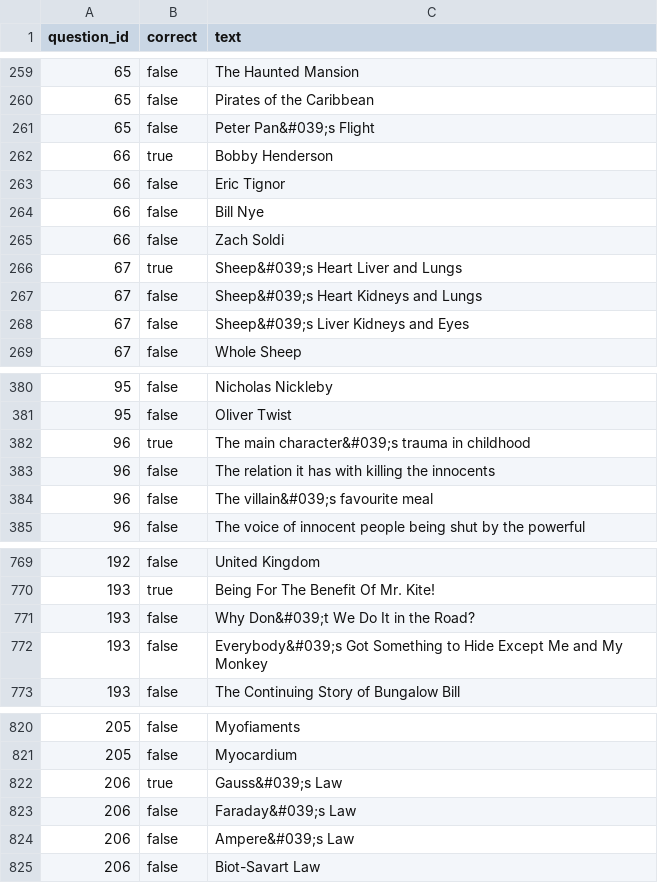
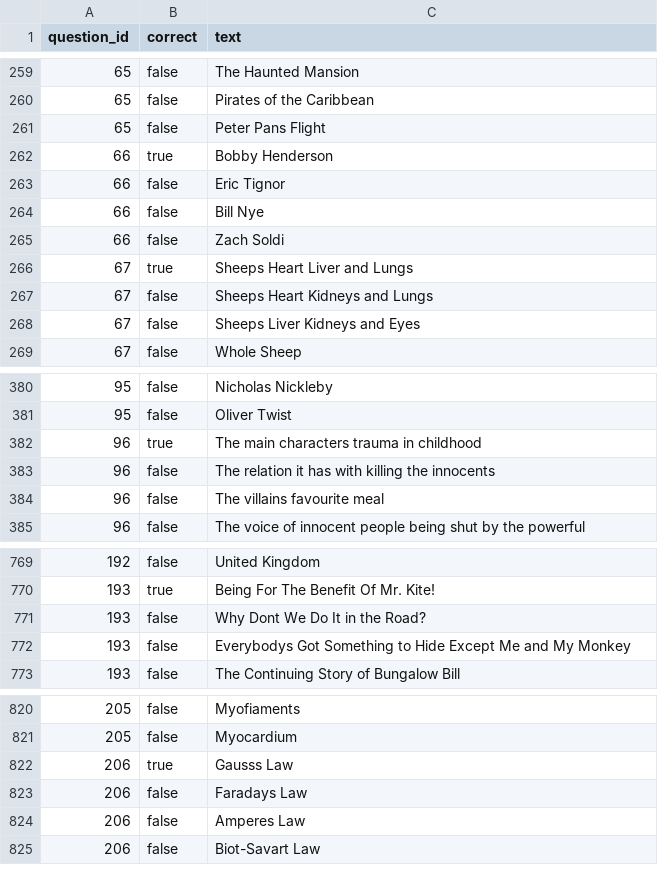
Before and after one commit to BlueOceanArcticTeam/quizTheWorld, a CSV file: backend/database/data/answers.csv, drawn as a sheet; only a part is shown, gaps mark what is left out; the diff covers the shown part only.

```diff
--- a/backend/database/data/answers.csv
+++ b/backend/database/data/answers.csv
@@ -260,3 +260,3 @@ question_id, correct, text
 65,false,"Pirates of the Caribbean"
-65,false,"Peter Pan&#039;s Flight"
+65,false,"Peter Pans Flight"
 66,true,"Bobby Henderson"
@@ -265,5 +265,5 @@ question_id, correct, text
 66,false,"Zach Soldi"
-67,true,"Sheep&#039;s Heart Liver and Lungs"
-67,false,"Sheep&#039;s Heart Kidneys and Lungs"
-67,false,"Sheep&#039;s Liver Kidneys and Eyes"
+67,true,"Sheeps Heart Liver and Lungs"
+67,false,"Sheeps Heart Kidneys and Lungs"
+67,false,"Sheeps Liver Kidneys and Eyes"
 67,false,"Whole Sheep"
@@ -381,5 +381,5 @@ question_id, correct, text
 95,false,"Oliver Twist"
-96,true,"The main character&#039;s trauma in childhood"
+96,true,"The main characters trauma in childhood"
 96,false,"The relation it has with killing the innocents"
-96,false,"The villain&#039;s favourite meal"
+96,false,"The villains favourite meal"
 96,false,"The voice of innocent people being shut by the powerful"
@@ -770,4 +770,4 @@ question_id, correct, text
 193,true,"Being For The Benefit Of Mr. Kite!"
-193,false,"Why Don&#039;t We Do It in the Road?"
-193,false,"Everybody&#039;s Got Something to Hide Except Me and My Monkey"
+193,false,"Why Dont We Do It in the Road?"
+193,false,"Everybodys Got Something to Hide Except Me and My Monkey"
 193,false,"The Continuing Story of Bungalow Bill"
@@ -821,5 +821,5 @@ question_id, correct, text
 205,false,"Myocardium"
-206,true,"Gauss&#039;s Law"
-206,false,"Faraday&#039;s Law"
-206,false,"Ampere&#039;s Law"
+206,true,"Gausss Law"
+206,false,"Faradays Law"
+206,false,"Amperes Law"
 206,false,"Biot-Savart Law"
```
Also changed, not shown: 8 edited cells elsewhere in this file, backend/database/data/question.csv, 2 other files.
